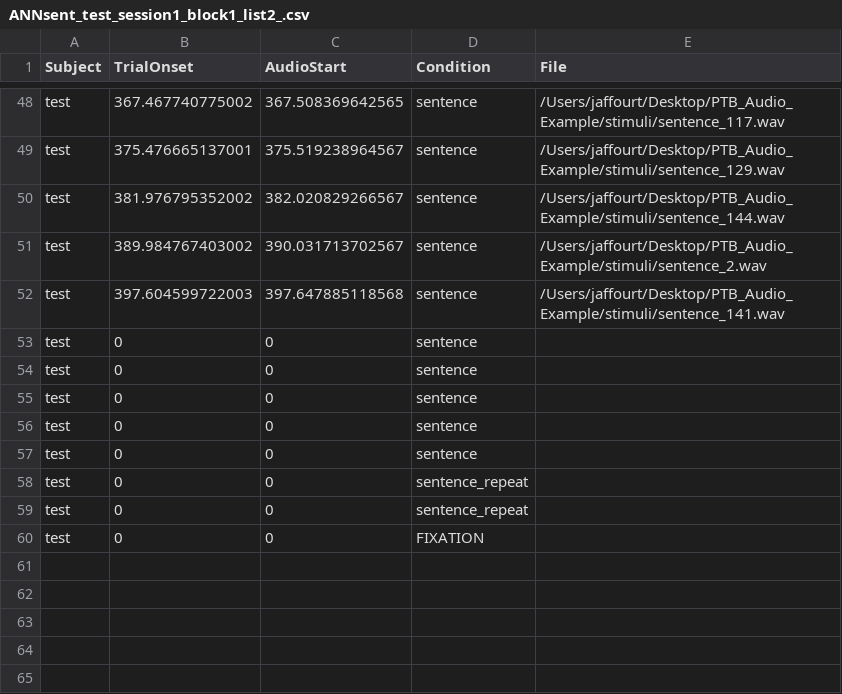
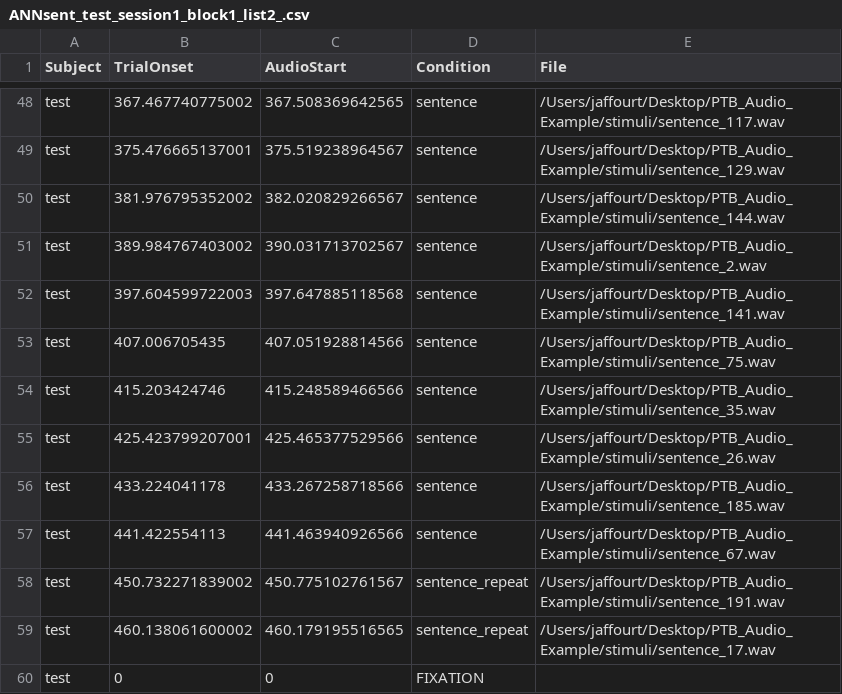
Before and after one commit to jaffourt/PTB_Audio_Example, a CSV file: output/ANNsent_test_session1_block1_list2_.csv, drawn as a sheet; only a part is shown, gaps mark what is left out.

Commit message:
output file update

```diff
--- a/output/ANNsent_test_session1_block1_list2_.csv
+++ b/output/ANNsent_test_session1_block1_list2_.csv
@@ -52,9 +52,9 @@ test,389.984767403002,390.031713702567,sentence,/Users/jaffourt/Desktop/PTB_Audi
 test,397.604599722003,397.647885118568,sentence,/Users/jaffourt/Desktop/PTB_Audio_Example/stimuli/sentence_141.wav
-test,0,0,sentence,
-test,0,0,sentence,
-test,0,0,sentence,
-test,0,0,sentence,
-test,0,0,sentence,
-test,0,0,sentence_repeat,
-test,0,0,sentence_repeat,
+test,407.006705435,407.051928814566,sentence,/Users/jaffourt/Desktop/PTB_Audio_Example/stimuli/sentence_75.wav
+test,415.203424746,415.248589466566,sentence,/Users/jaffourt/Desktop/PTB_Audio_Example/stimuli/sentence_35.wav
+test,425.423799207001,425.465377529566,sentence,/Users/jaffourt/Desktop/PTB_Audio_Example/stimuli/sentence_26.wav
+test,433.224041178,433.267258718566,sentence,/Users/jaffourt/Desktop/PTB_Audio_Example/stimuli/sentence_185.wav
+test,441.422554113,441.463940926566,sentence,/Users/jaffourt/Desktop/PTB_Audio_Example/stimuli/sentence_67.wav
+test,450.732271839002,450.775102761567,sentence_repeat,/Users/jaffourt/Desktop/PTB_Audio_Example/stimuli/sentence_191.wav
+test,460.138061600002,460.179195516565,sentence_repeat,/Users/jaffourt/Desktop/PTB_Audio_Example/stimuli/sentence_17.wav
 test,0,0,FIXATION,
```
